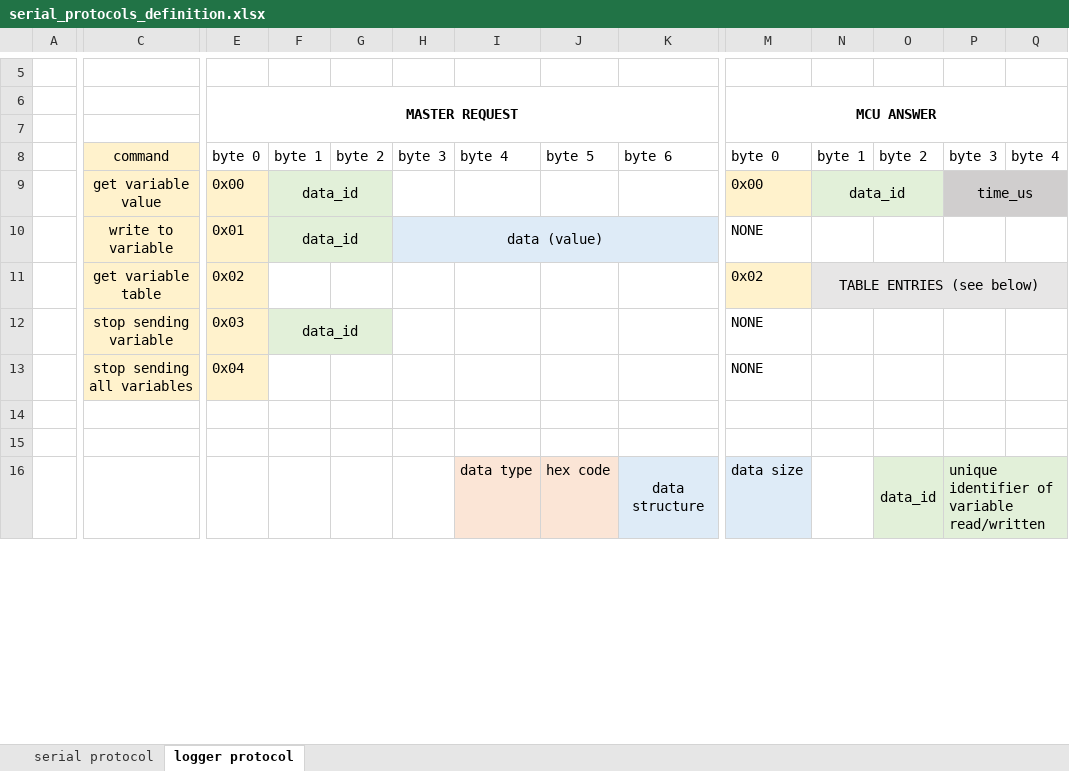
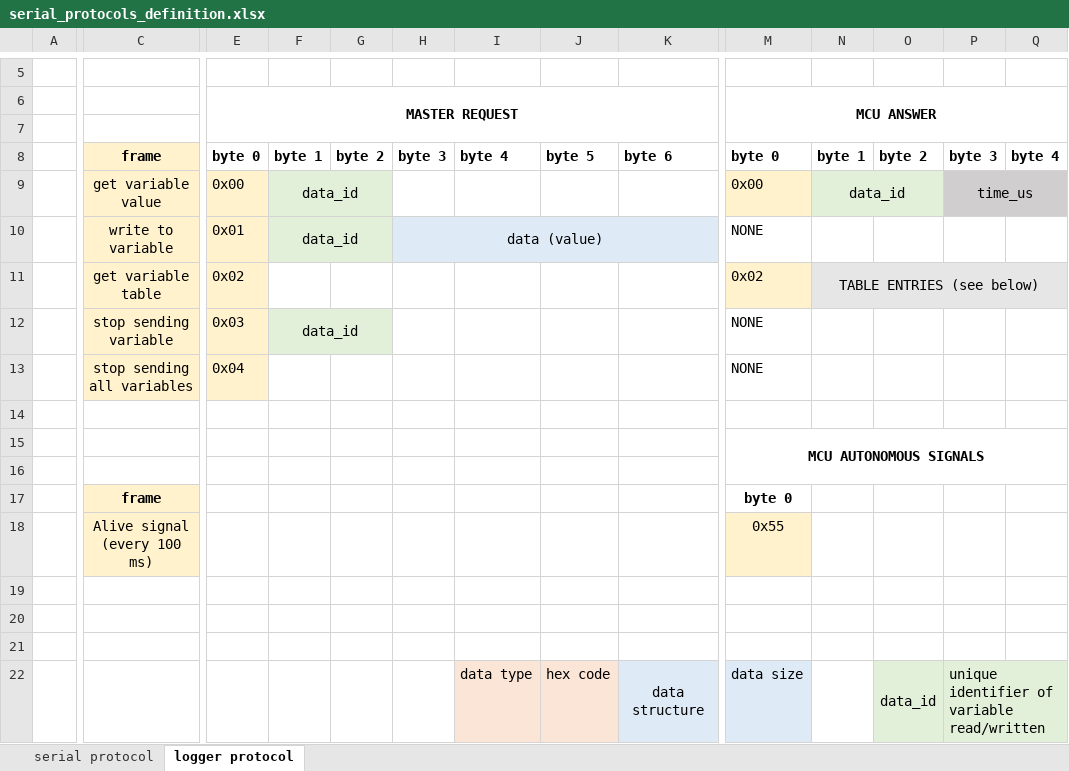
Before and after one commit to Overdrivr/DistantIO, an Excel workbook: serial_protocols_definition.xlsx, sheet logger protocol, drawn as a sheet; only a part is shown, gaps mark what is left out; values as stored, in another font and other column widths than the file's, no borders; rows hold the shown columns only; the diff covers the shown part only; the diff names each change by its address in the sheet, - before the commit and + after, or states it on an @@ line.

Commit message:
Updated protocols with alive signal

```diff
--- a/serial_protocols_definition.xlsx (sheet logger protocol)
+++ b/serial_protocols_definition.xlsx (sheet logger protocol)
-C8: command
+C8: frame
-C8 bold: off
+C8 bold: on
-E8:K8 bold: off
+E8:K8 bold: on
-M8:Q8 bold: off
+M8:Q8 bold: on
+row 14: (empty)
+row 15:  |  |  |  |  |  |  |  |  | MCU AUTONOMOUS SIGNALS
+row 16: (empty)
+row 17:  | frame |  |  |  |  |  |  |  | byte 0
+row 18:  | Alive signal (every 100 ms) |  |  |  |  |  |  |  | 0x55
+row 19: (empty)
```
Also changed, not shown: cell formats elsewhere in this sheet.
